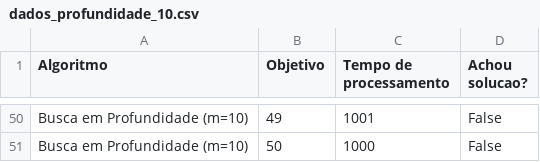
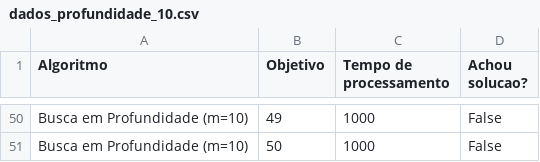
Before and after one commit to leoscarlato/SearchAlgorithms, a CSV file: dados_profundidade_10.csv, drawn as a sheet; only a part is shown, gaps mark what is left out; the diff covers the shown part only; the diff names each change by its address in the sheet, - before the commit and + after, or states it on an @@ line.

```diff
--- a/dados_profundidade_10.csv
+++ b/dados_profundidade_10.csv
-C50 (Tempo de processamento): 1001
+C50 (Tempo de processamento): 1000
```
Also changed, not shown: 20 edited cells elsewhere in this file, dados_profundidade_100.csv, 1 other file.
